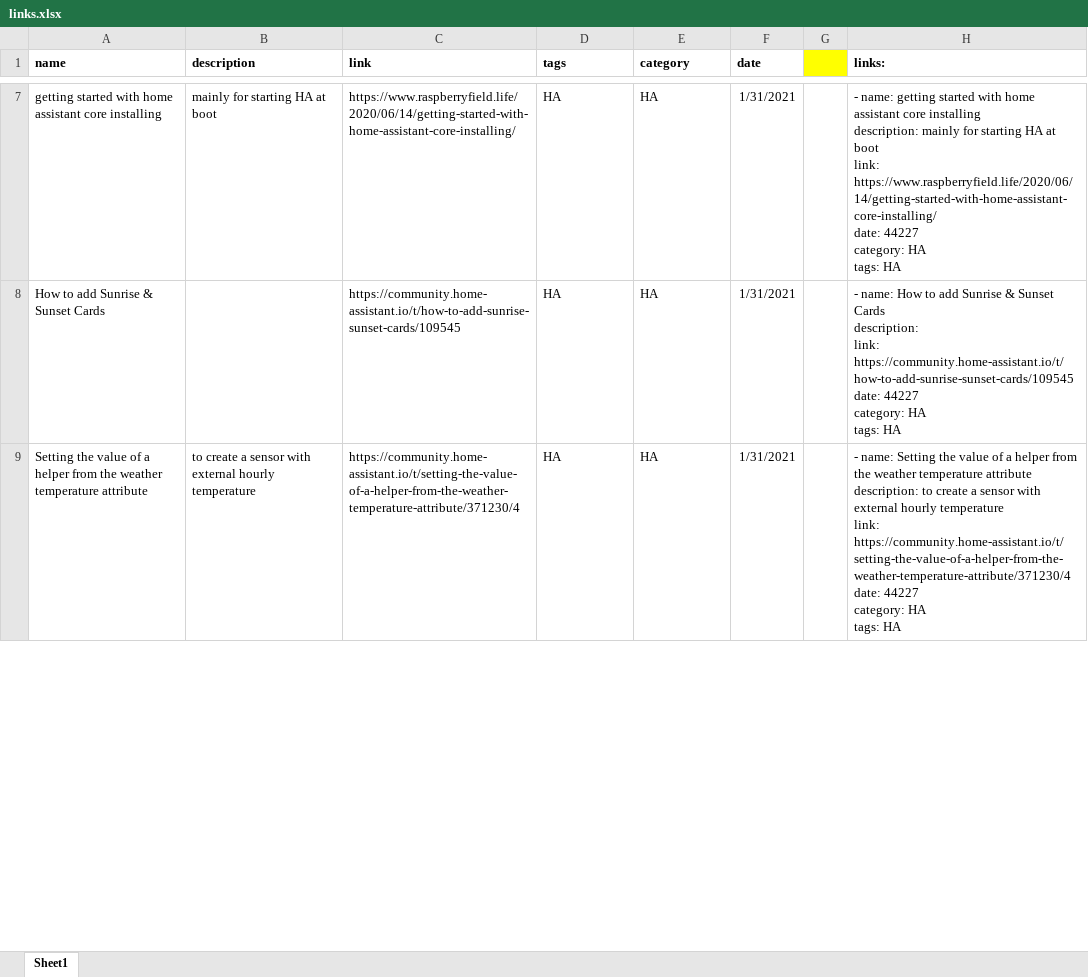
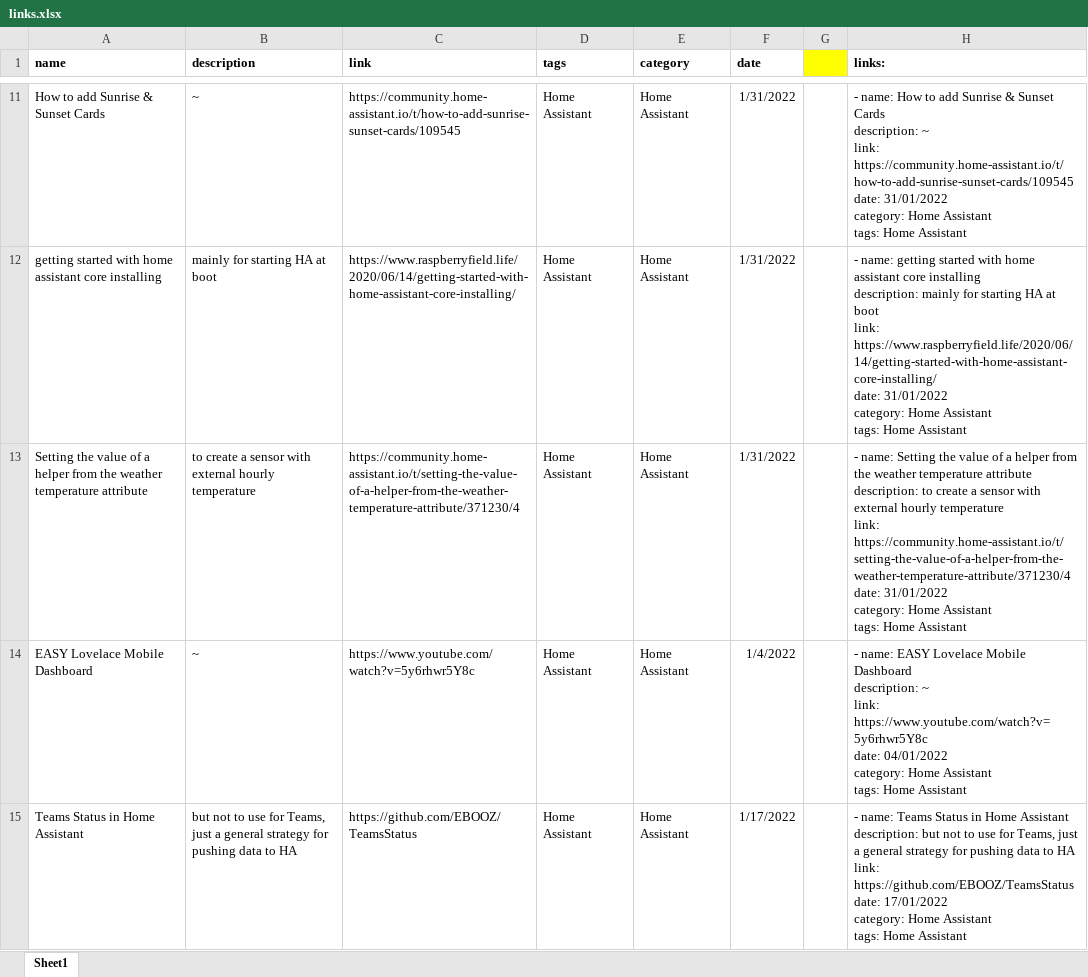
Before and after one commit to s3nk4s/s3nk4s.github.io, an Excel workbook: links.xlsx, sheet Sheet1, drawn as a sheet; only a part is shown, gaps mark what is left out; values as stored, in another font and other column widths than the file's, no borders; removed rows and columns are numbered as before the commit, all else as after; ↵ is a line break in a cell; the diff covers the shown part only; the diff names each change by its address in the sheet, - before the commit and + after, or states it on an @@ line.

Commit message:
moving to links db for all posts and links page

```diff
--- a/links.xlsx (sheet Sheet1)
+++ b/links.xlsx (sheet Sheet1)
+row 11: How to add Sunrise & Sunset Cards | ~ | https://community.home-assistant.io/t/how-to-add-sunrise-sunset-cards/109545 | Home Assistant | Home Assistant | 1/31/2022 |  | - name: How to add Sunrise & Sunset Cards ↵ description: ~ ↵ link: https://community.home-assistant.io/t/how-to-add-sunrise-sunset-cards/109545 ↵ date: 31/01/2022 ↵ category: Home Assistant ↵ tags: Home Assistant
-D12 (tags): HA
+D12 (tags): Home Assistant
-E12 (category): HA
+E12 (category): Home Assistant
-F12 (date): 1/31/2021
+F12 (date): 1/31/2022
-H12 (links:): …https://www.raspberryfield.life/2020/06/14/getting-started-with-home-assistant-core-installing/ ↵ date: 44227 ↵ category: HA ↵ tags: HA
+H12 (links:): …https://www.raspberryfield.life/2020/06/14/getting-started-with-home-assistant-core-installing/ ↵ date: 31/01/2022 ↵ category: Home Assistant ↵ tags: Home Assistant
-row 8: How to add Sunrise & Sunset Cards |  | https://community.home-assistant.io/t/how-to-add-sunrise-sunset-cards/109545 | HA | HA | 1/31/2021 |  | - name: How to add Sunrise & Sunset Cards ↵ description: ↵ link: https://community.home-assistant.io/t/how-to-add-sunrise-sunset-cards/109545 ↵ date: 44227 ↵ category: HA ↵ tags: HA
-D13 (tags): HA
+D13 (tags): Home Assistant
-E13 (category): HA
+E13 (category): Home Assistant
-F13 (date): 1/31/2021
+F13 (date): 1/31/2022
-H13 (links:): …https://community.home-assistant.io/t/setting-the-value-of-a-helper-from-the-weather-temperature-attribute/371230/4 ↵ date: 44227 ↵ category: HA ↵ tags: HA
+H13 (links:): …https://community.home-assistant.io/t/setting-the-value-of-a-helper-from-the-weather-temperature-attribute/371230/4 ↵ date: 31/01/2022 ↵ category: Home Assistant ↵ tags: Home Assistant
+row 14: EASY Lovelace Mobile Dashboard | ~ | https://www.youtube.com/watch?v=5y6rhwr5Y8c | Home Assistant | Home Assistant | 1/4/2022 |  | - name: EASY Lovelace Mobile Dashboard ↵ description: ~ ↵ link: https://www.youtube.com/watch?v=5y6rhwr5Y8c ↵ date: 04/01/2022 ↵ category: Home Assistant ↵ tags: Home Assistant
+row 15: Teams Status in Home Assistant | but not to use for Teams, just a general strategy for pushing data to HA | https://github.com/EBOOZ/TeamsStatus | Home Assistant | Home Assistant | 1/17/2022 |  | - name: Teams Status in Home Assistant ↵ description: but not to use for Teams, just a general strategy for pushing data to HA ↵ link: https://github.com/EBOOZ/TeamsStatus ↵ date: 17/01/2022 ↵ category: Home Assistant ↵ tags: Home Assistant
```
Also changed, not shown: 16 added rows, 18 removed rows and 20 edited cells elsewhere in this sheet, formulas that keep their value, 2 other files.
